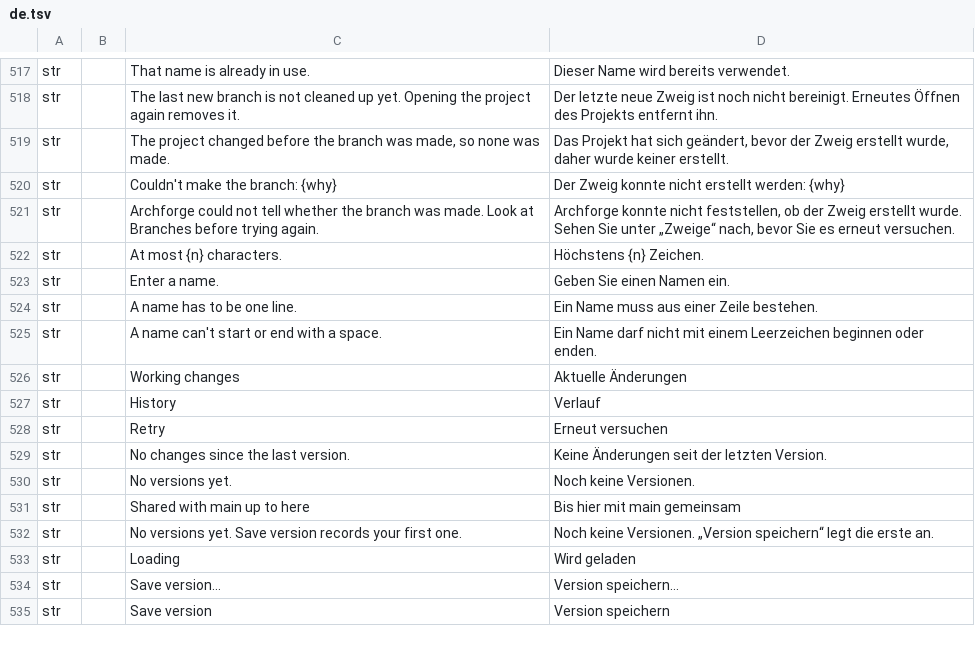
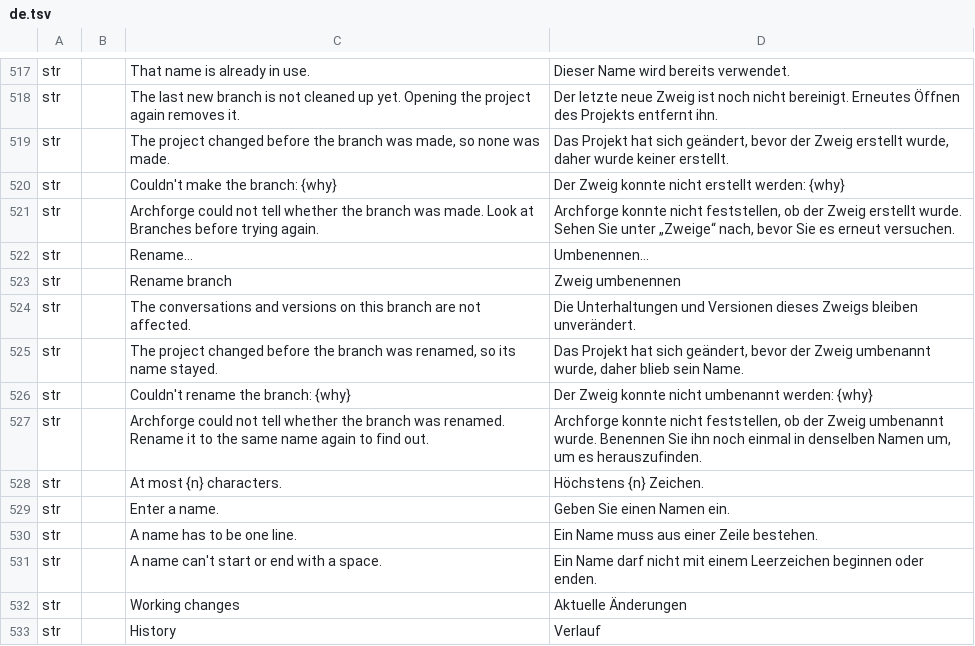
Before and after one commit to software-vision-ai/archforge, a TSV file: crates/ui-egui/src/i18n/de.tsv, drawn as a sheet; only a part is shown, gaps mark what is left out; the shorter side is filled out with more unchanged rows.

```diff
--- a/crates/ui-egui/src/i18n/de.tsv
+++ b/crates/ui-egui/src/i18n/de.tsv
@@ -521,2 +521,8 @@ str		Couldn't make the branch: {why}	Der Zweig konnte nicht erstellt werden: {wh
 str		Archforge could not tell whether the branch was made. Look at Branches before trying again.	Archforge konnte nicht feststellen, ob der Zweig erstellt wurde. Sehen Sie unter „Zweige“ nach, bevor Sie es erneut versuchen.
+str		Rename…	Umbenennen…
+str		Rename branch	Zweig umbenennen
+str		The conversations and versions on this branch are not affected.	Die Unterhaltungen und Versionen dieses Zweigs bleiben unverändert.
+str		The project changed before the branch was renamed, so its name stayed.	Das Projekt hat sich geändert, bevor der Zweig umbenannt wurde, daher blieb sein Name.
+str		Couldn't rename the branch: {why}	Der Zweig konnte nicht umbenannt werden: {why}
+str		Archforge could not tell whether the branch was renamed. Rename it to the same name again to find out.	Archforge konnte nicht feststellen, ob der Zweig umbenannt wurde. Benennen Sie ihn noch einmal in denselben Namen um, um es herauszufinden.
 str		At most {n} characters.	Höchstens {n} Zeichen.
```
Also changed, not shown: crates/ui-egui/src/i18n/en.tsv, crates/ui-egui/src/i18n/es.tsv, 9 other files.
